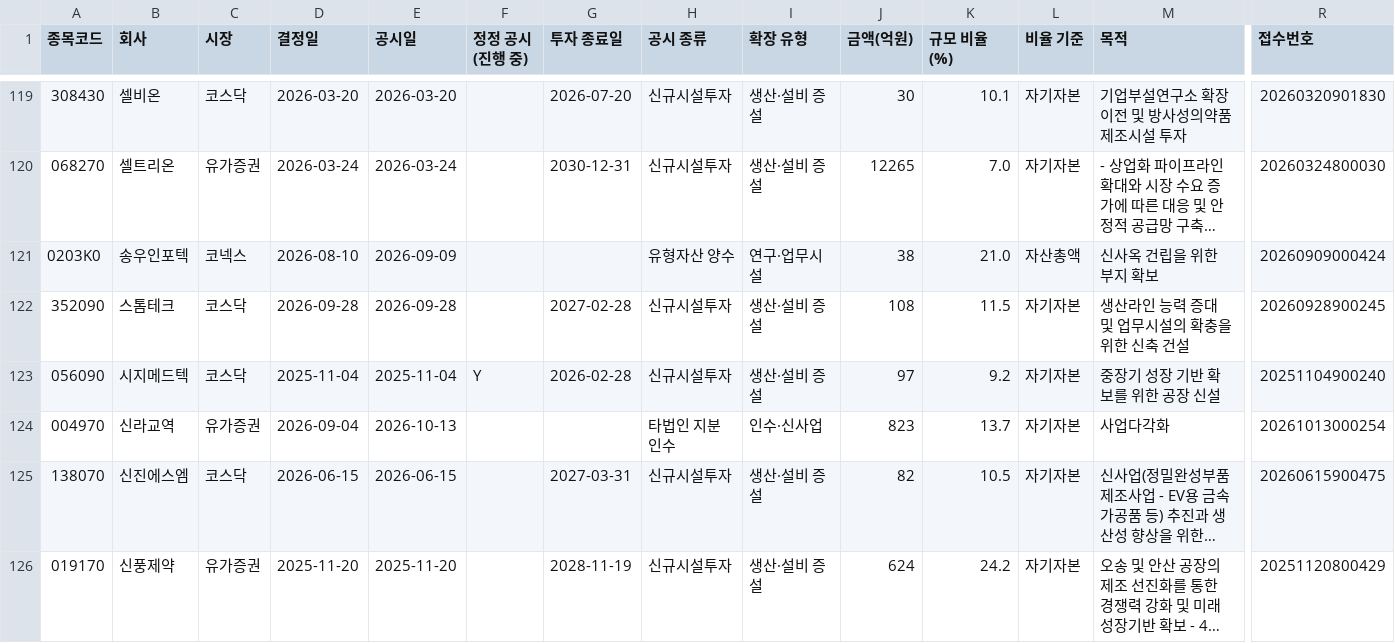
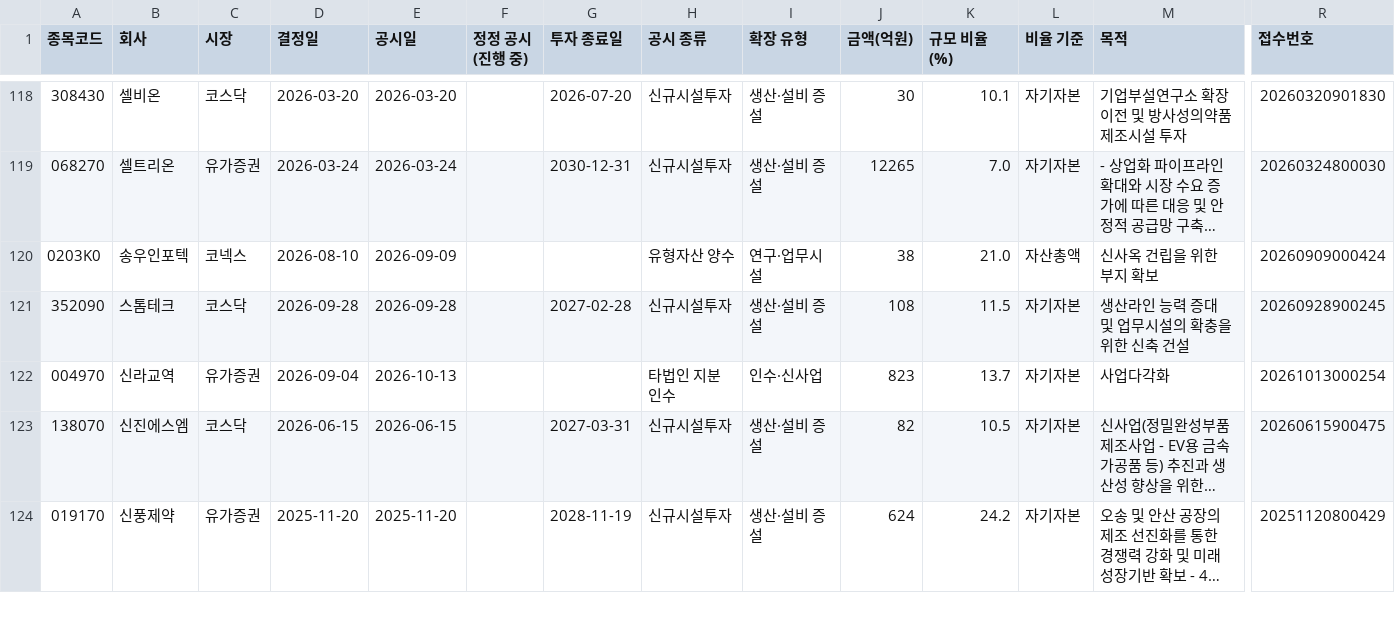
Before and after one commit to W-X-Z/DCM-Trend, a CSV file: research/expansion/data/events.csv, drawn as a sheet; only a part is shown, gaps mark what is left out; long unchanged cells end in …; removed rows and columns are numbered as before the commit, all else as after; rows hold the shown columns only; the diff covers the shown part only; the diff names each change by its address in the sheet, - before the commit and + after, or states it on an @@ line.

```diff
--- a/research/expansion/data/events.csv
+++ b/research/expansion/data/events.csv
-row 123: 056090 | 시지메드텍 | 코스닥 | 2025-11-04 | 2025-11-04 | Y | 2026-02-28 | 신규시설투자 | 생산·설비 증설 | 97 | 9.2 | 자기자본 | 중장기 성장 기반 확보를 위한 공장 신설 | 20251104900240
```
Also changed, not shown: 7 added rows, 4 removed rows and 12 edited cells elsewhere in this file, research/expansion/data/companies.csv, 2 other files.
